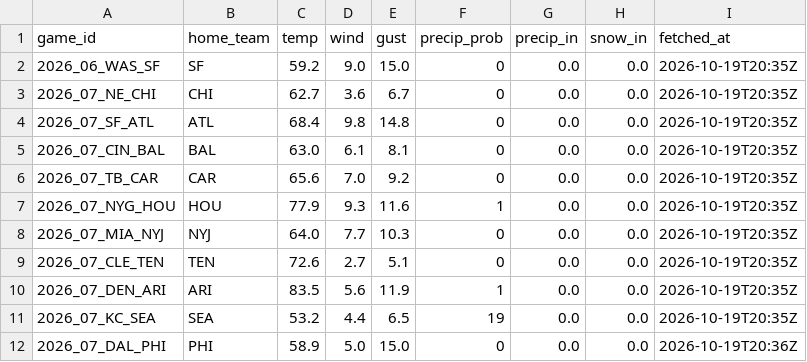
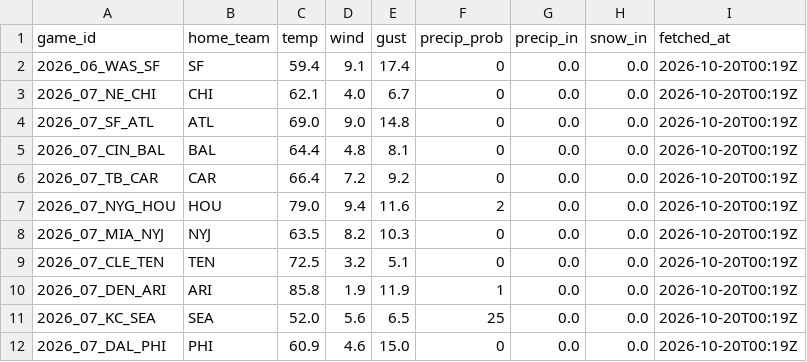
Before and after one commit to g5dsfss7yk-debug/chrisgantt-site, a CSV file: weather.csv, drawn as a sheet.

```diff
--- a/weather.csv
+++ b/weather.csv
@@ -1,12 +1,12 @@
 game_id,home_team,temp,wind,gust,precip_prob,precip_in,snow_in,fetched_at
-2026_06_WAS_SF,SF,59.2,9.0,15.0,0,0.0,0.0,2026-10-19T20:35Z
-2026_07_NE_CHI,CHI,62.7,3.6,6.7,0,0.0,0.0,2026-10-19T20:35Z
-2026_07_SF_ATL,ATL,68.4,9.8,14.8,0,0.0,0.0,2026-10-19T20:35Z
-2026_07_CIN_BAL,BAL,63.0,6.1,8.1,0,0.0,0.0,2026-10-19T20:35Z
-2026_07_TB_CAR,CAR,65.6,7.0,9.2,0,0.0,0.0,2026-10-19T20:35Z
-2026_07_NYG_HOU,HOU,77.9,9.3,11.6,1,0.0,0.0,2026-10-19T20:35Z
-2026_07_MIA_NYJ,NYJ,64.0,7.7,10.3,0,0.0,0.0,2026-10-19T20:35Z
-2026_07_CLE_TEN,TEN,72.6,2.7,5.1,0,0.0,0.0,2026-10-19T20:35Z
-2026_07_DEN_ARI,ARI,83.5,5.6,11.9,1,0.0,0.0,2026-10-19T20:35Z
-2026_07_KC_SEA,SEA,53.2,4.4,6.5,19,0.0,0.0,2026-10-19T20:35Z
-2026_07_DAL_PHI,PHI,58.9,5.0,15.0,0,0.0,0.0,2026-10-19T20:36Z
+2026_06_WAS_SF,SF,59.4,9.1,17.4,0,0.0,0.0,2026-10-20T00:19Z
+2026_07_NE_CHI,CHI,62.1,4.0,6.7,0,0.0,0.0,2026-10-20T00:19Z
+2026_07_SF_ATL,ATL,69.0,9.0,14.8,0,0.0,0.0,2026-10-20T00:19Z
+2026_07_CIN_BAL,BAL,64.4,4.8,8.1,0,0.0,0.0,2026-10-20T00:19Z
+2026_07_TB_CAR,CAR,66.4,7.2,9.2,0,0.0,0.0,2026-10-20T00:19Z
+2026_07_NYG_HOU,HOU,79.0,9.4,11.6,2,0.0,0.0,2026-10-20T00:19Z
+2026_07_MIA_NYJ,NYJ,63.5,8.2,10.3,0,0.0,0.0,2026-10-20T00:19Z
+2026_07_CLE_TEN,TEN,72.5,3.2,5.1,0,0.0,0.0,2026-10-20T00:19Z
+2026_07_DEN_ARI,ARI,85.8,1.9,11.9,1,0.0,0.0,2026-10-20T00:19Z
+2026_07_KC_SEA,SEA,52.0,5.6,6.5,25,0.0,0.0,2026-10-20T00:19Z
+2026_07_DAL_PHI,PHI,60.9,4.6,15.0,0,0.0,0.0,2026-10-20T00:19Z
```
